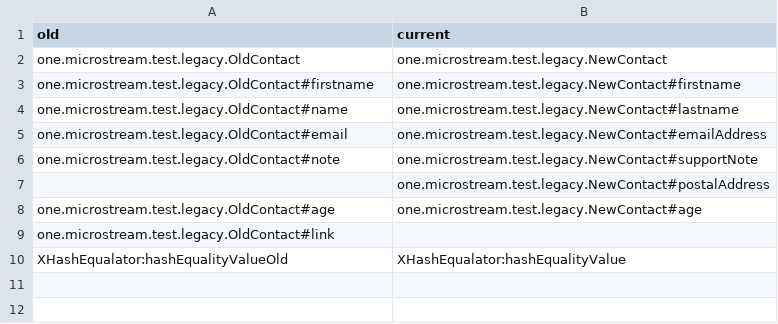
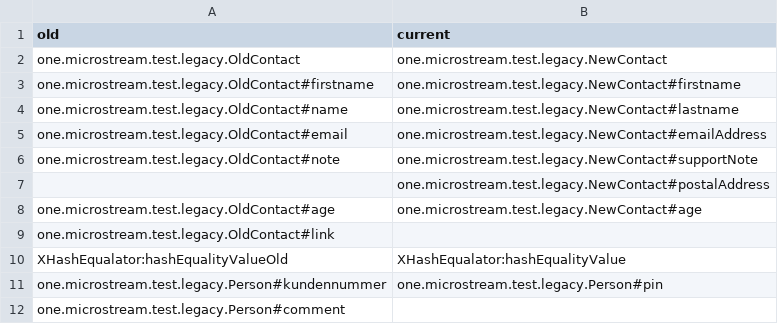
Before and after one commit to microstream-one/microstream, a CSV file: work-in-progress/Refactorings.csv, drawn as a sheet.

Commit message:
MS-126: Enhanced InquiringLegacyTypeMappingResultor implementation with a necessity check. Various minor extensions and improvements along the way.

```diff
--- a/work-in-progress/Refactorings.csv
+++ b/work-in-progress/Refactorings.csv
@@ -10 +10,3 @@ one.microstream.test.legacy.OldContact#link
 XHashEqualator:hashEqualityValueOld	XHashEqualator:hashEqualityValue
+one.microstream.test.legacy.Person#kundennummer	one.microstream.test.legacy.Person#pin
+one.microstream.test.legacy.Person#comment	
```
Also changed, not shown: 51 other files.
